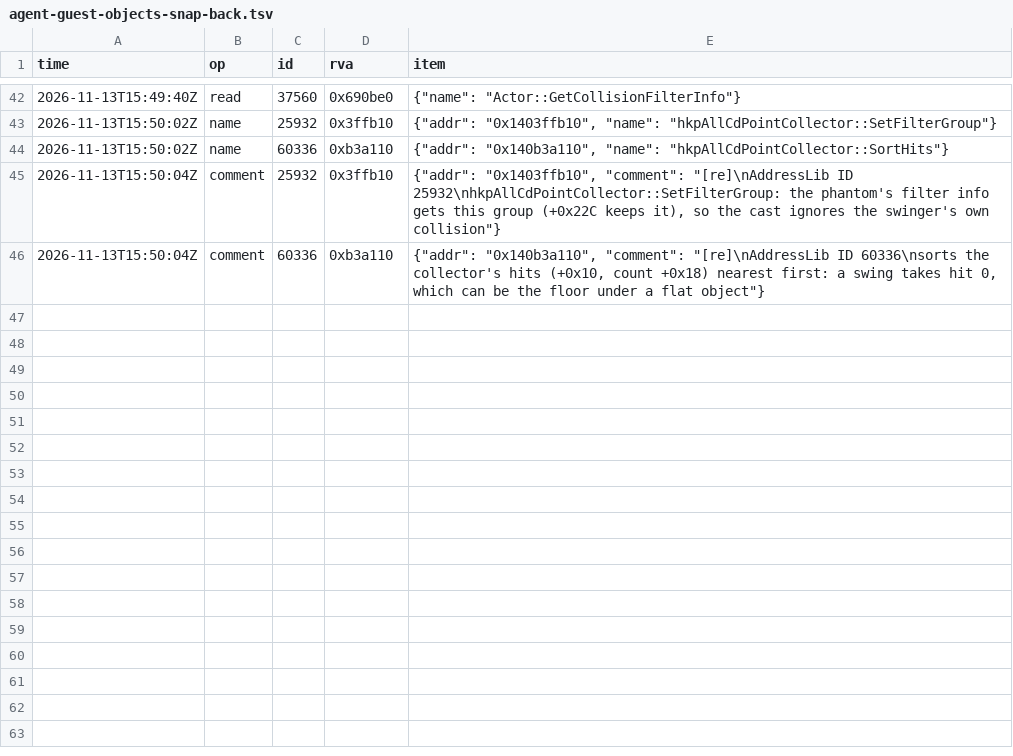
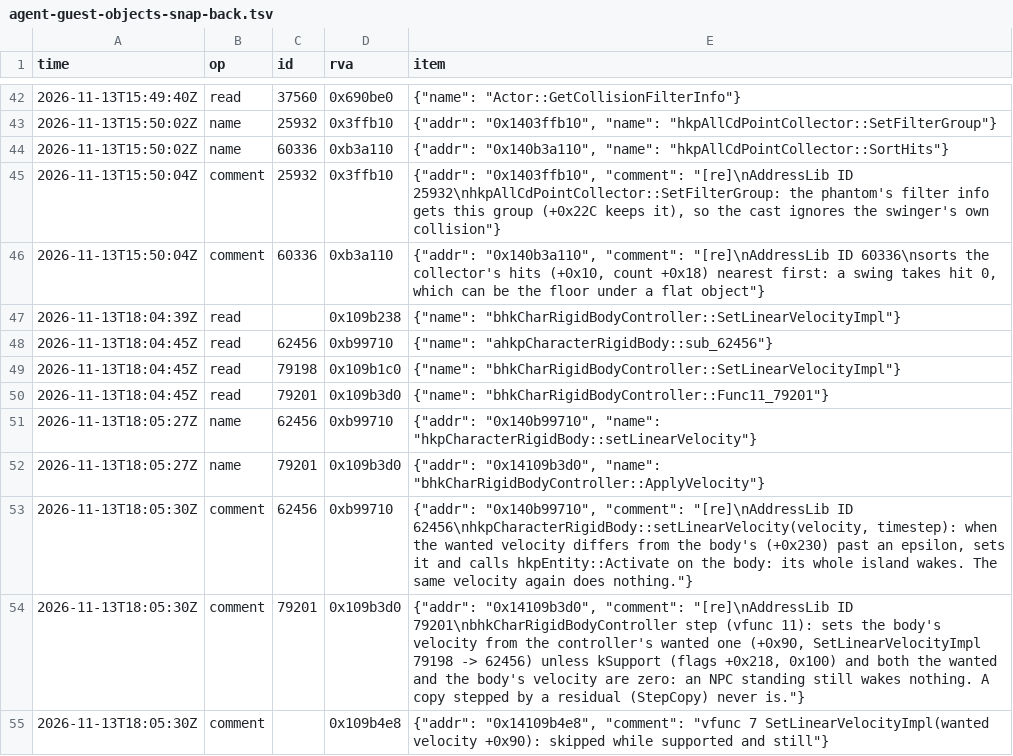
Before and after one commit to blockheads/SkyrimCoop, a TSV file: docs/re/journal/1.7.104/agent-guest-objects-snap-back.tsv, drawn as a sheet; only a part is shown, gaps mark what is left out; the diff names each change by its address in the sheet, - before the commit and + after, or states it on an @@ line.

```diff
--- a/docs/re/journal/1.7.104/agent-guest-objects-snap-back.tsv
+++ b/docs/re/journal/1.7.104/agent-guest-objects-snap-back.tsv
+row 47: 2026-11-13T18:04:39Z | read |  | 0x109b238 | {"name": "bhkCharRigidBodyController::SetLinearVelocityImpl"}
+row 48: 2026-11-13T18:04:45Z | read | 62456 | 0xb99710 | {"name": "ahkpCharacterRigidBody::sub_62456"}
+row 49: 2026-11-13T18:04:45Z | read | 79198 | 0x109b1c0 | {"name": "bhkCharRigidBodyController::SetLinearVelocityImpl"}
+row 50: 2026-11-13T18:04:45Z | read | 79201 | 0x109b3d0 | {"name": "bhkCharRigidBodyController::Func11_79201"}
+row 51: 2026-11-13T18:05:27Z | name | 62456 | 0xb99710 | {"addr": "0x140b99710", "name": "hkpCharacterRigidBody::setLinearVelocity"}
+row 52: 2026-11-13T18:05:27Z | name | 79201 | 0x109b3d0 | {"addr": "0x14109b3d0", "name": "bhkCharRigidBodyController::ApplyVelocity"}
+row 53: 2026-11-13T18:05:30Z | comment | 62456 | 0xb99710 | {"addr": "0x140b99710", "comment": "[re]\nAddressLib ID 62456\nhkpCharacterRigidBody::setLinearVelocity(velocity, timestep): when the wanted velocity differs from the body's (+0x230) past an epsilon, sets it and calls hkpEntity::Activate on the body: its whole island wakes. The same velocity again does nothing."}
+row 54: 2026-11-13T18:05:30Z | comment | 79201 | 0x109b3d0 | {"addr": "0x14109b3d0", "comment": "[re]\nAddressLib ID 79201\nbhkCharRigidBodyController step (vfunc 11): sets the body's velocity from the controller's wanted one (+0x90, SetLinearVelocityImpl 79198 -> 62456) unless kSupport (flags +0x218, 0x100) and both the wanted and the body's velocity are zero: an NPC standing still wakes nothing. A copy stepped by a residual (StepCopy) never is."}
+row 55: 2026-11-13T18:05:30Z | comment |  | 0x109b4e8 | {"addr": "0x14109b4e8", "comment": "vfunc 7 SetLinearVelocityImpl(wanted velocity +0x90): skipped while supported and still"}
```
Also changed, not shown: 11 other files.
